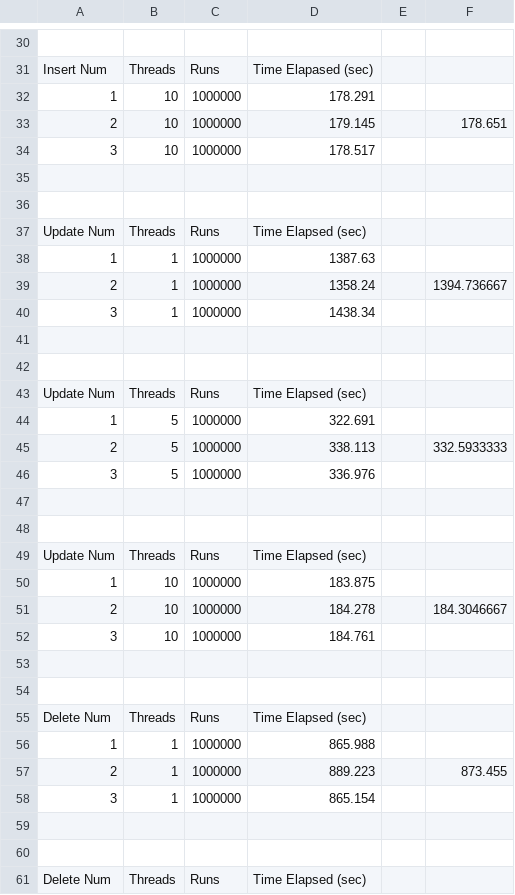
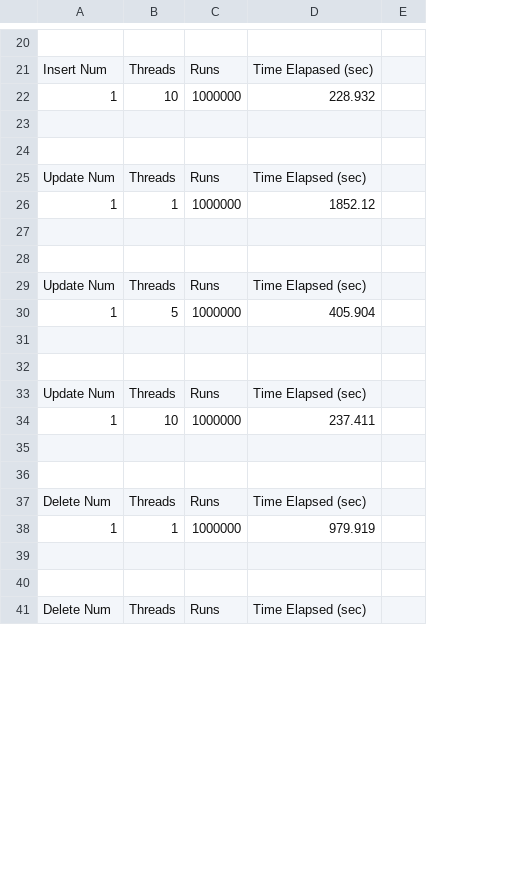
Before and after one commit to jdang4/Benchmarking-DB, a CSV file: stats/10000/1000000/postgres-stats.csv, drawn as a sheet; only a part is shown, gaps mark what is left out; removed rows and columns are numbered as before the commit, all else as after; the diff covers the shown part only; the diff names each change by its address in the sheet, - before the commit and + after, or states it on an @@ line.

```diff
--- a/stats/10000/1000000/postgres-stats.csv
+++ b/stats/10000/1000000/postgres-stats.csv
-column F, empty
-D22: 178.291
+D22: 228.932
-row 33: 2 | 10 | 1000000 | 179.145 |  | 178.651
-row 34: 3 | 10 | 1000000 | 178.517
-D26: 1387.63
+D26: 1852.12
-row 39: 2 | 1 | 1000000 | 1358.24 |  | 1394.736667
-row 40: 3 | 1 | 1000000 | 1438.34
-D30: 322.691
+D30: 405.904
-row 45: 2 | 5 | 1000000 | 338.113 |  | 332.5933333
-row 46: 3 | 5 | 1000000 | 336.976
-D34: 183.875
+D34: 237.411
-row 51: 2 | 10 | 1000000 | 184.278 |  | 184.3046667
-row 52: 3 | 10 | 1000000 | 184.761
-D38: 865.988
+D38: 979.919
-row 57: 2 | 1 | 1000000 | 889.223 |  | 873.455
-row 58: 3 | 1 | 1000000 | 865.154
```
Also changed, not shown: 26 removed rows and 13 edited cells elsewhere in this file, stats/10000/1000000/redis-stats.csv, stats/2000/1000000/postgres-stats.csv, 18 other files.
